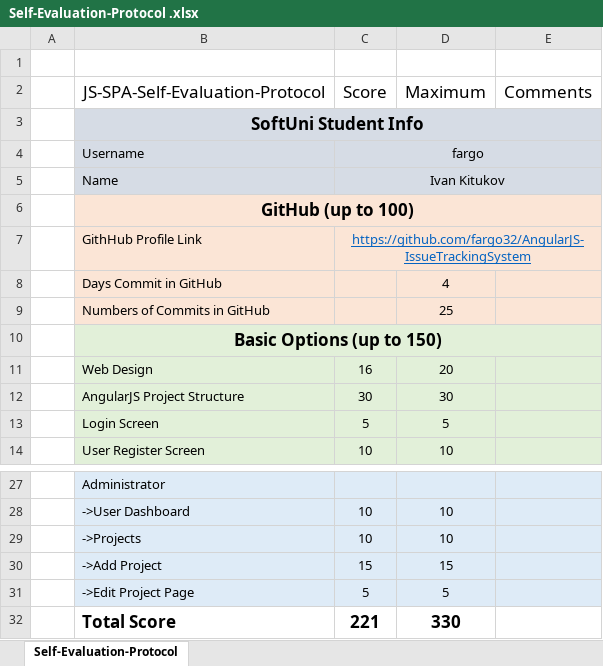
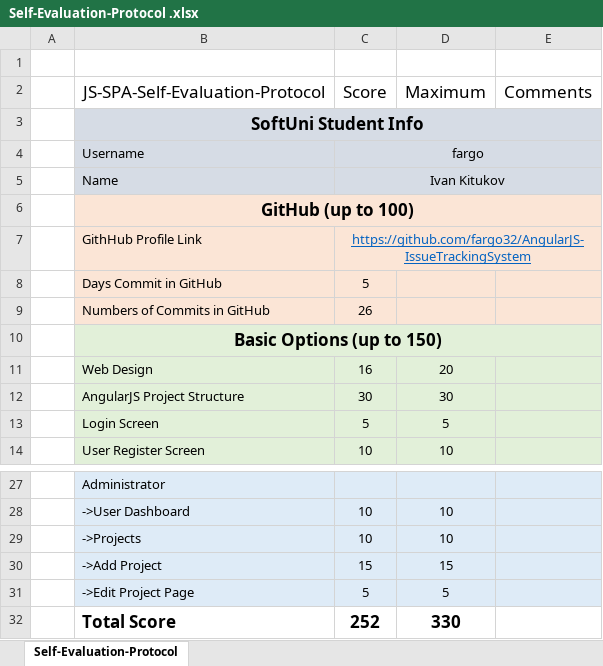
Before and after one commit to fargo32/AngularJS-IssueTrackingSystem, an Excel workbook: Self-Evaluation-Protocol .xlsx, sheet Self-Evaluation-Protocol, drawn as a sheet; only a part is shown, gaps mark what is left out; values as stored, in another font and other column widths than the file's, no borders; the diff names each change by its address in the sheet, - before the commit and + after, or states it on an @@ line.

Commit message:
self protocol update

```diff
--- a/Self-Evaluation-Protocol .xlsx (sheet Self-Evaluation-Protocol)
+++ b/Self-Evaluation-Protocol .xlsx (sheet Self-Evaluation-Protocol)
-C8 (Score): (empty)
+C8 (Score): 5
-D8 (Maximum): 4
+D8 (Maximum): (empty)
-C9 (Score): (empty)
+C9 (Score): 26
-D9 (Maximum): 25
+D9 (Maximum): (empty)
-C32 (Score): 221
+C32 (Score): 252
```
